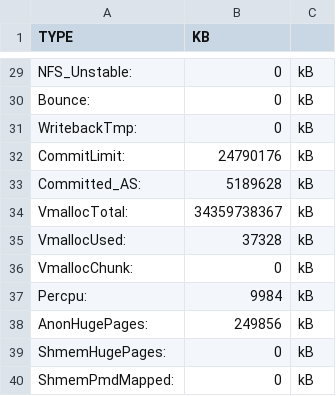
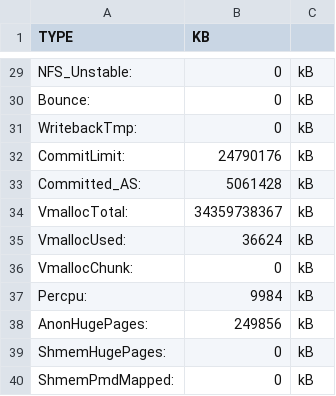
Before and after one commit to gmatht/corro, a TSV file: tmp.tsv, drawn as a sheet; only a part is shown, gaps mark what is left out; the diff covers the shown part only.

```diff
--- a/tmp.tsv
+++ b/tmp.tsv
@@ -32,5 +32,5 @@ WritebackTmp:	0	kB
 CommitLimit:	24790176	kB
-Committed_AS:	5189628	kB
+Committed_AS:	5061428	kB
 VmallocTotal:	34359738367	kB
-VmallocUsed:	37328	kB
+VmallocUsed:	36624	kB
 VmallocChunk:	0	kB
```
Also changed, not shown: 19 edited cells elsewhere in this file, 4 other files.
